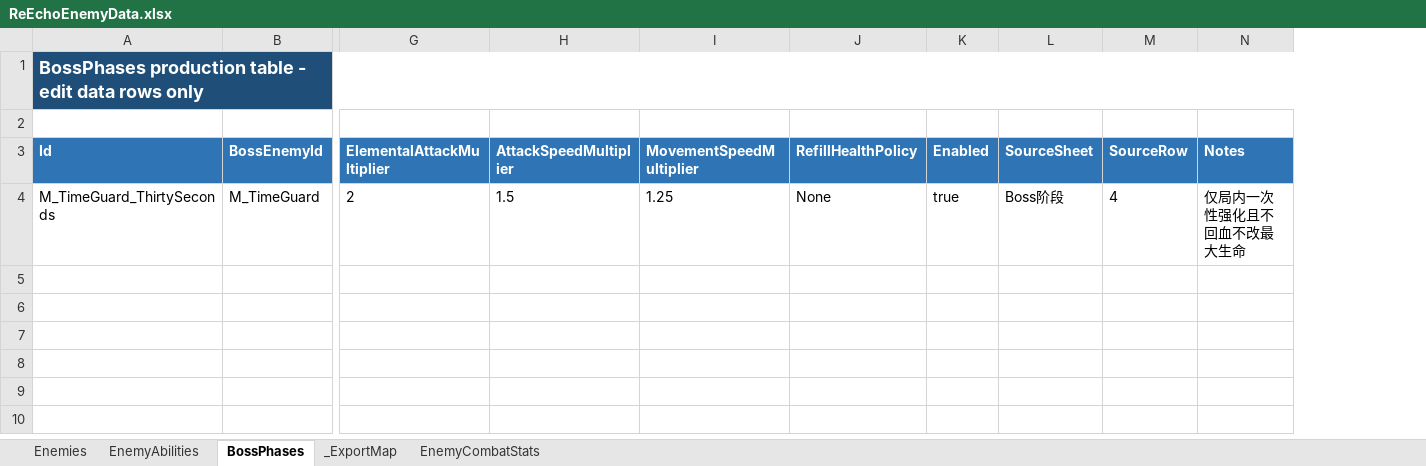
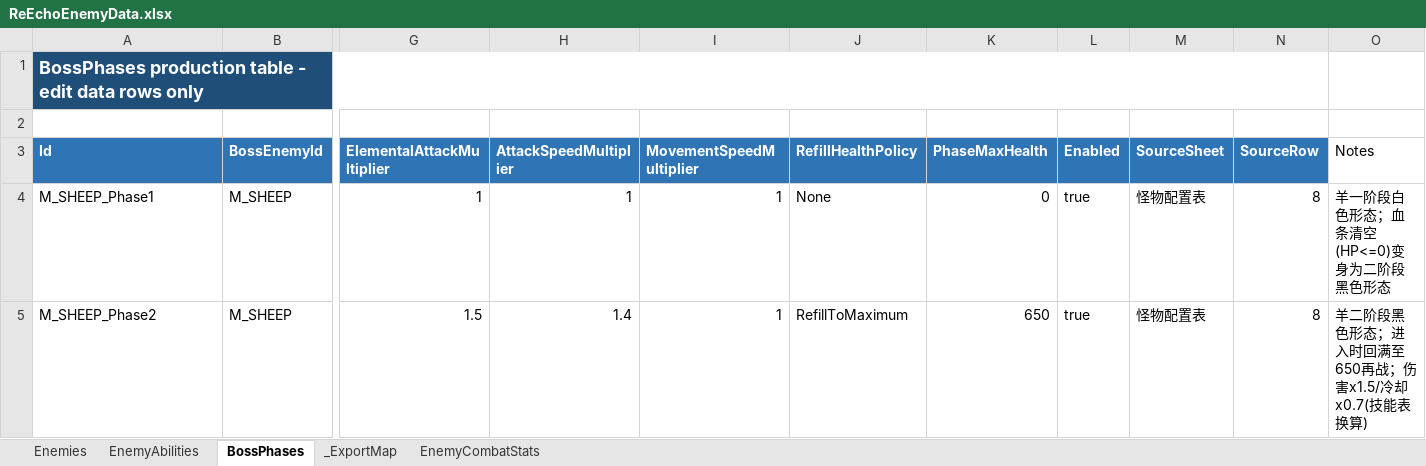
Before and after one commit to lyouduan/ReEcho, an Excel workbook: Design/Data/ReEchoEnemyData.xlsx, sheet BossPhases, drawn as a sheet; only a part is shown, gaps mark what is left out; values as stored, in another font and other column widths than the file's, no borders; table styles not drawn; removed rows and columns are numbered as before the commit, all else as after; rows hold the shown columns only; the diff names each change by its address in the sheet, - before the commit and + after, or states it on an @@ line.

Commit message:
[PROGRAMMER] Plan68 gamma-B: enemy move speed relative multiplier (player=1.0, base 210) + SHEEP align

```diff
--- a/Design/Data/ReEchoEnemyData.xlsx (sheet BossPhases)
+++ b/Design/Data/ReEchoEnemyData.xlsx (sheet BossPhases)
+column K (PhaseMaxHealth), empty
-A1:N1 merged
+A1:N1 merged
@@ O3 fill: #2F75B5 → none, bold: on → off, text colour: #FFFFFF → black @@
-row 4: M_TimeGuard_ThirtySeconds | M_TimeGuard | 2 | 1.5 | 1.25 | None | true | Boss阶段 | 4 | 仅局内一次性强化且不回血不改最大生命
+row 4: M_SHEEP_Phase1 | M_SHEEP | 1 | 1 | 1 | None | 0 | true | 怪物配置表 | 8 | 羊一阶段白色形态；血条清空(HP<=0)变身为二阶段黑色形态
+row 5: M_SHEEP_Phase2 | M_SHEEP | 1.5 | 1.4 | 1 | RefillToMaximum | 650 | true | 怪物配置表 | 8 | 羊二阶段黑色形态；进入时回满至650再战；伤害x1.5/冷却x0.7(技能表换算)
```
Also changed, not shown: sheet EnemyAbilities, sheet Enemies, Design/Data/ReEchoEncounterData.xlsx, 6 other files.
